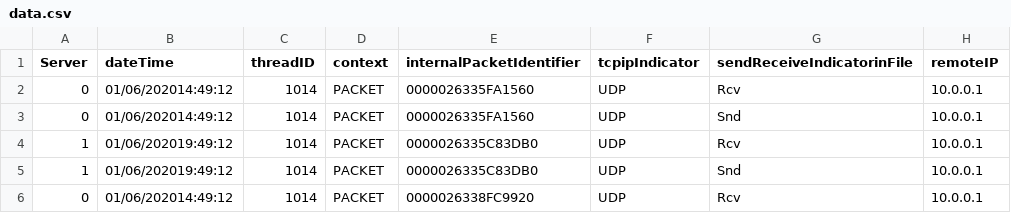
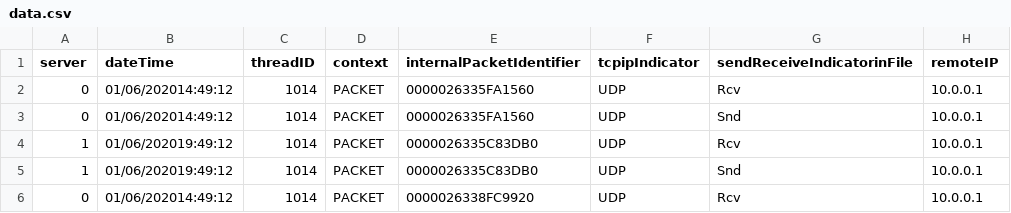
Before and after one commit to mibeaum/DNS, a CSV file: data.csv, drawn as a sheet; only a part is shown; the diff names each change by its address in the sheet, - before the commit and + after, or states it on an @@ line.

Commit message:
Changed column name

```diff
--- a/data.csv
+++ b/data.csv
-A1: Server
+A1: server
```
